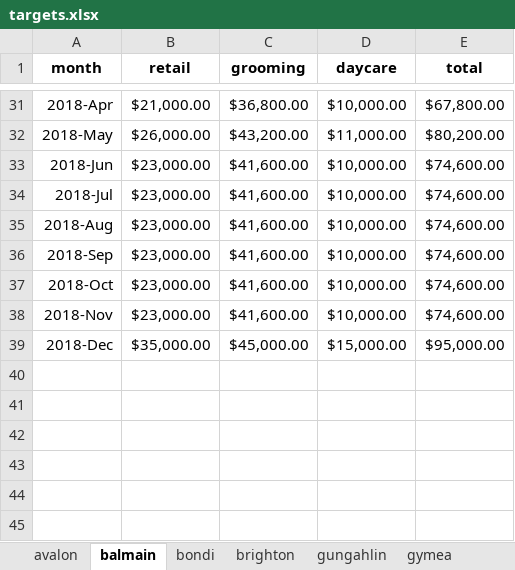
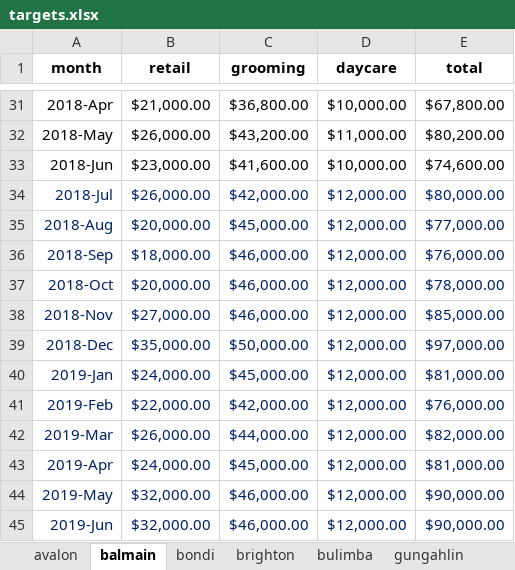
Before and after one commit to stevezau/dogue-bi-data, an Excel workbook: targets.xlsx, sheet balmain, drawn as a sheet; only a part is shown, gaps mark what is left out; values as stored, in another font and other column widths than the file's, no borders; the diff names each change by its address in the sheet, - before the commit and + after, or states it on an @@ line.

```diff
--- a/targets.xlsx (sheet balmain)
+++ b/targets.xlsx (sheet balmain)
+sheet tab: bulimba
-A34:E39 text colour: black
+A34:E39 text colour: #002060
-B34 (retail): $23,000.00
+B34 (retail): $26,000.00
-C34 (grooming): $41,600.00
+C34 (grooming): $42,000.00
-D34:D38 (daycare): $10,000.00
+D34:D38 (daycare): $12,000.00
-E34 (total): $74,600.00
+E34 (total): $80,000.00
-B35 (retail): $23,000.00
+B35 (retail): $20,000.00
-C35 (grooming): $41,600.00
+C35 (grooming): $45,000.00
-E35 (total): $74,600.00
+E35 (total): $77,000.00
-B36 (retail): $23,000.00
+B36 (retail): $18,000.00
-C36:C38 (grooming): $41,600.00
+C36:C38 (grooming): $46,000.00
-E36 (total): $74,600.00
+E36 (total): $76,000.00
-B37 (retail): $23,000.00
+B37 (retail): $20,000.00
-E37 (total): $74,600.00
+E37 (total): $78,000.00
-B38 (retail): $23,000.00
+B38 (retail): $27,000.00
-E38 (total): $74,600.00
+E38 (total): $85,000.00
-C39 (grooming): $45,000.00
+C39 (grooming): $50,000.00
-D39 (daycare): $15,000.00
+D39 (daycare): $12,000.00
-E39 (total): $95,000.00
+E39 (total): $97,000.00
+row 40: 2019-Jan | $24,000.00 | $45,000.00 | $12,000.00 | $81,000.00
+row 41: 2019-Feb | $22,000.00 | $42,000.00 | $12,000.00 | $76,000.00
+row 42: 2019-Mar | $26,000.00 | $44,000.00 | $12,000.00 | $82,000.00
+row 43: 2019-Apr | $24,000.00 | $45,000.00 | $12,000.00 | $81,000.00
+row 44: 2019-May | $32,000.00 | $46,000.00 | $12,000.00 | $90,000.00
+row 45: 2019-Jun | $32,000.00 | $46,000.00 | $12,000.00 | $90,000.00
```
Also changed, not shown: sheet brighton, sheet avalon, sheet bondi, sheet wahroonga, sheet gungahlin, sheet gymea, 1 more sheet, formulas that keep their value, 5 other files.
